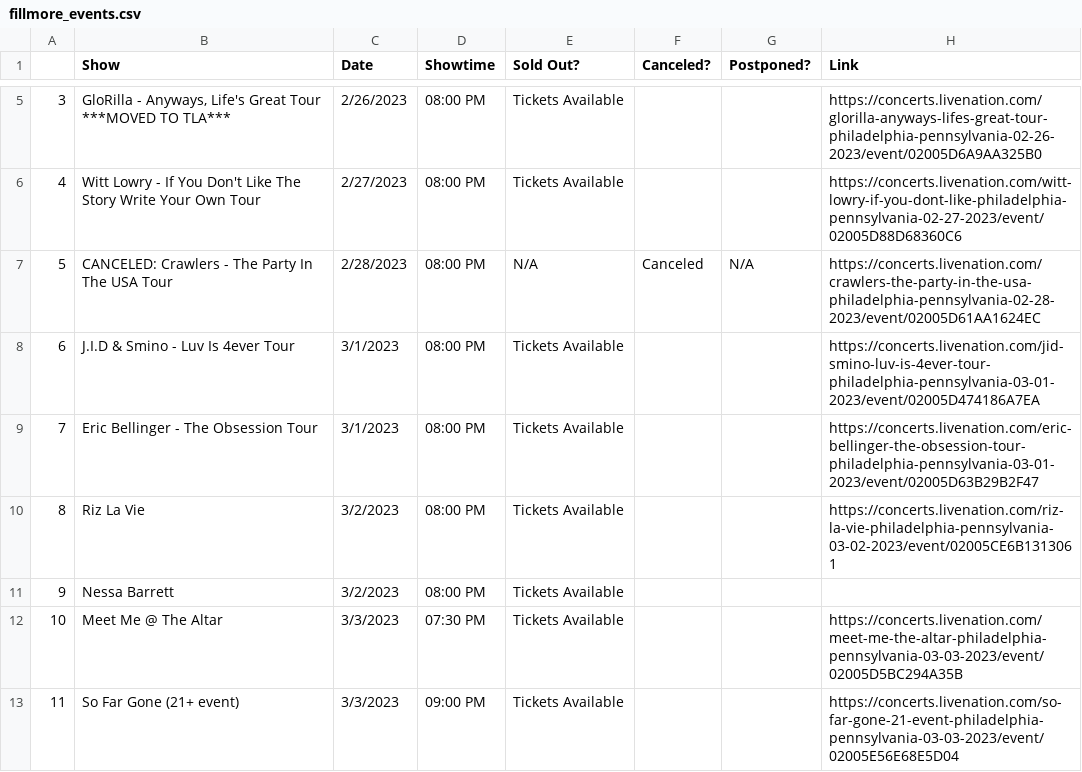
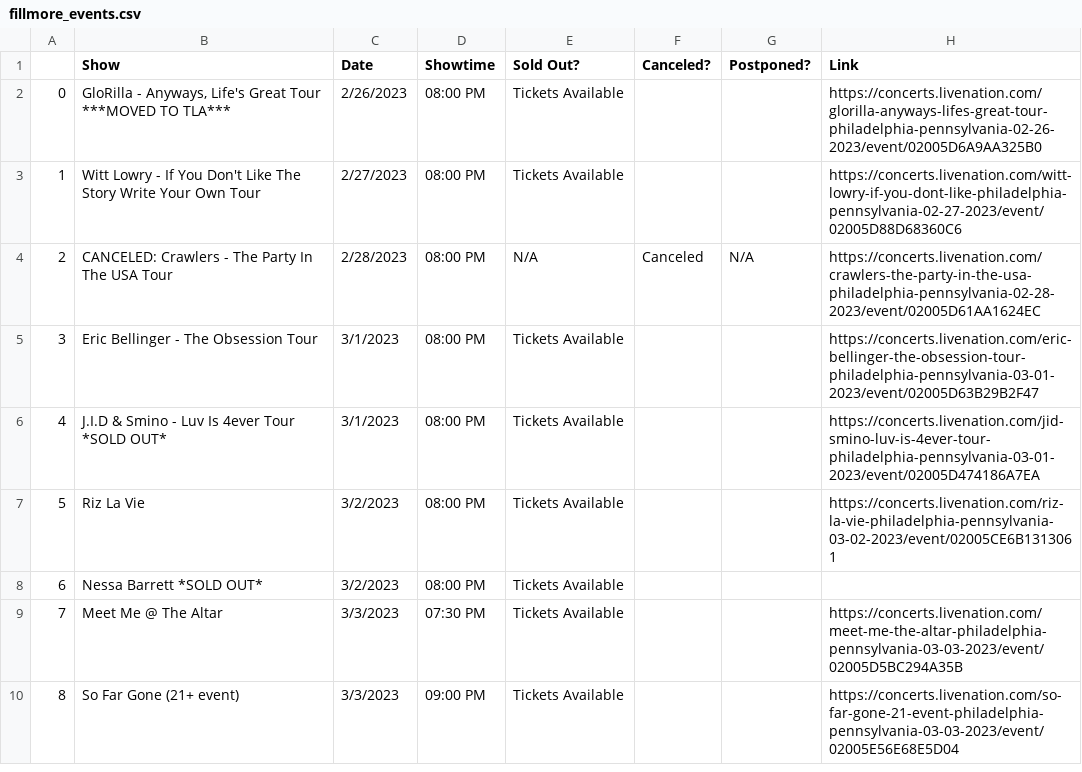
Before and after one commit to amandakreider/Concert-Calendars, a CSV file: csv/fillmore_events.csv, drawn as a sheet; only a part is shown, gaps mark what is left out; removed rows and columns are numbered as before the commit, all else as after; the diff covers the shown part only; the diff names each change by its address in the sheet, - before the commit and + after, or states it on an @@ line.

Commit message:
Update Fillmore calendar

```diff
--- a/csv/fillmore_events.csv
+++ b/csv/fillmore_events.csv
@@ column A renumbered from row 2 down @@
-row 8: 6 | J.I.D & Smino - Luv Is 4ever Tour | 3/1/2023 | 08:00 PM | Tickets Available |  |  | https://concerts.livenation.com/jid-smino-luv-is-4ever-tour-philadelphia-pennsylvania-03-01-2023/event/02005D474186A7EA
+row 6: 4 | J.I.D & Smino - Luv Is 4ever Tour *SOLD OUT* | 3/1/2023 | 08:00 PM | Tickets Available |  |  | https://concerts.livenation.com/jid-smino-luv-is-4ever-tour-philadelphia-pennsylvania-03-01-2023/event/02005D474186A7EA
-B8 (Show): Nessa Barrett
+B8 (Show): Nessa Barrett *SOLD OUT*
```
Also changed, not shown: 7 added rows, 5 removed rows and 1 edited cell elsewhere in this file, 1 other file.
